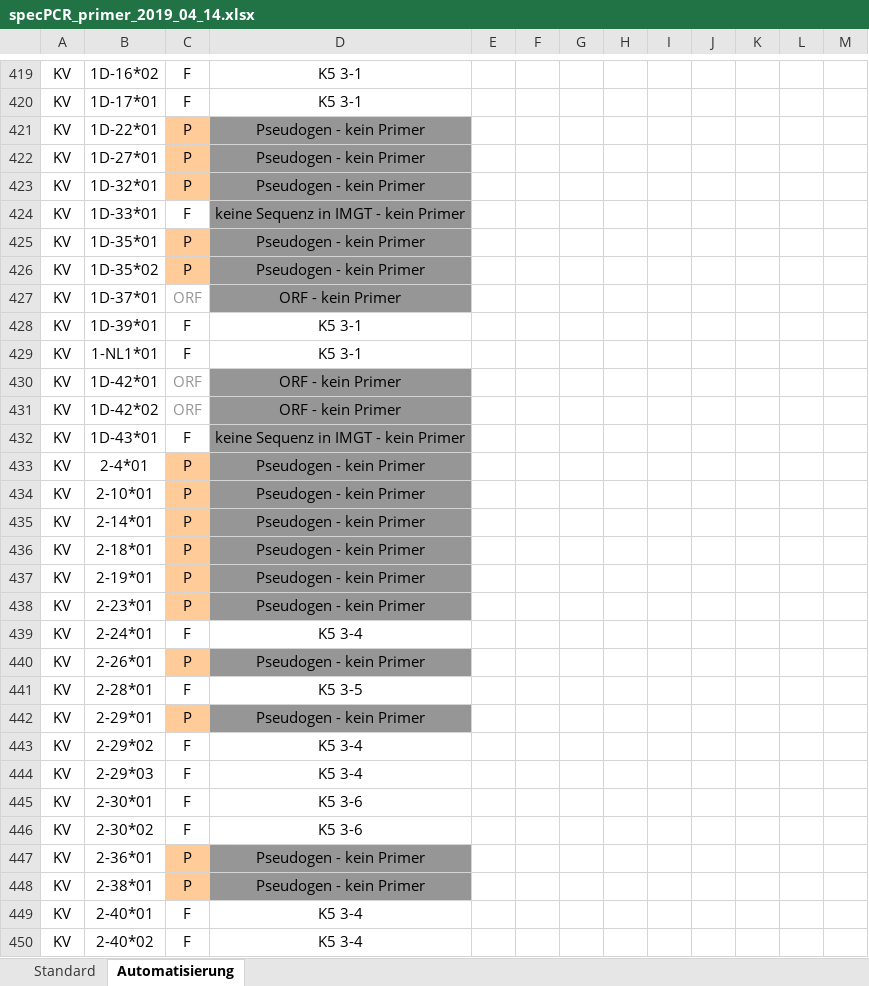
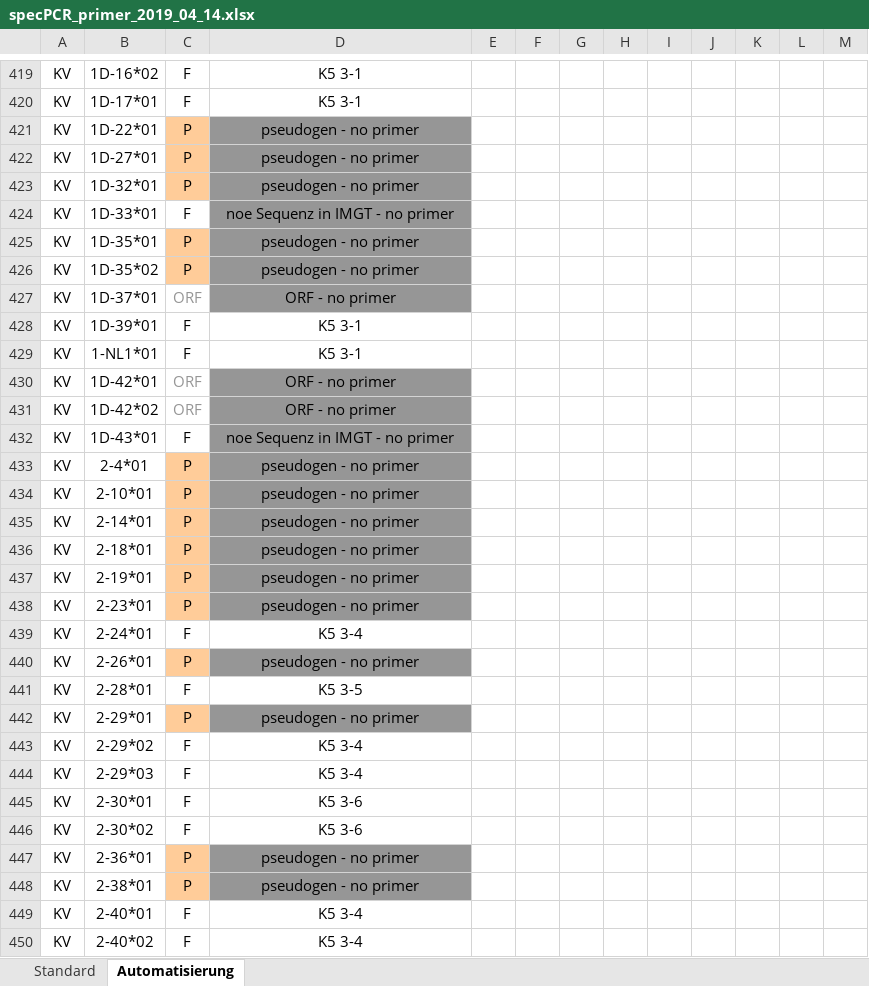
Before and after one commit to momsenr/BASE, an Excel workbook: libBASE/primer-data/specPCR_primer_2019_04_14.xlsx, sheet Automatisierung, drawn as a sheet; only a part is shown, gaps mark what is left out; values as stored, in another font and other column widths than the file's, no borders; charts and pictures not drawn; the diff covers the shown part only; the diff names each change by its address in the sheet, - before the commit and + after, or states it on an @@ line.

Commit message:
updated primer list (changed names only, content unchangend)

```diff
--- a/libBASE/primer-data/specPCR_primer_2019_04_14.xlsx (sheet Automatisierung)
+++ b/libBASE/primer-data/specPCR_primer_2019_04_14.xlsx (sheet Automatisierung)
-D421:D423: Pseudogen - kein Primer
+D421:D423: pseudogen - no primer
-D424: keine Sequenz in IMGT - kein Primer
+D424: noe Sequenz in IMGT - no primer
-D425:D426: Pseudogen - kein Primer
+D425:D426: pseudogen - no primer
-D427: ORF - kein Primer
+D427: ORF - no primer
-D430:D431: ORF - kein Primer
+D430:D431: ORF - no primer
-D432: keine Sequenz in IMGT - kein Primer
+D432: noe Sequenz in IMGT - no primer
-D433:D438: Pseudogen - kein Primer
+D433:D438: pseudogen - no primer
-D440: Pseudogen - kein Primer
+D440: pseudogen - no primer
-D442: Pseudogen - kein Primer
+D442: pseudogen - no primer
-D447:D448: Pseudogen - kein Primer
+D447:D448: pseudogen - no primer
```
Also changed, not shown: 254 edited cells elsewhere in this sheet, 1 other file.
